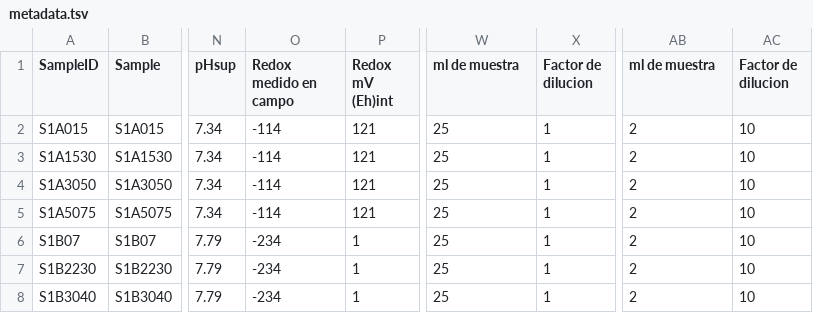
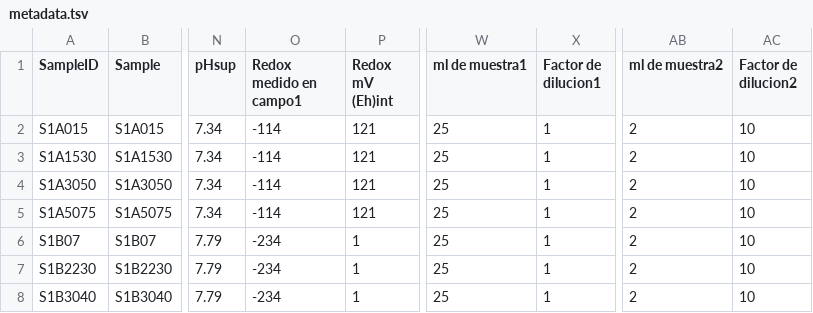
Before and after one commit to landalab0/AmpliconesManglarInterior, a TSV file: v0.2/data/metadata.tsv, drawn as a sheet; only a part is shown, gaps mark what is left out; the diff names each change by its address in the sheet, - before the commit and + after, or states it on an @@ line.

```diff
--- a/v0.2/data/metadata.tsv
+++ b/v0.2/data/metadata.tsv
-O1: Redox medido en campo
+O1: Redox medido en campo1
-W1: ml de muestra
+W1: ml de muestra1
-X1: Factor de dilucion
+X1: Factor de dilucion1
-AB1: ml de muestra
+AB1: ml de muestra2
-AC1: Factor de dilucion
+AC1: Factor de dilucion2
```
Also changed, not shown: 45 other files.
